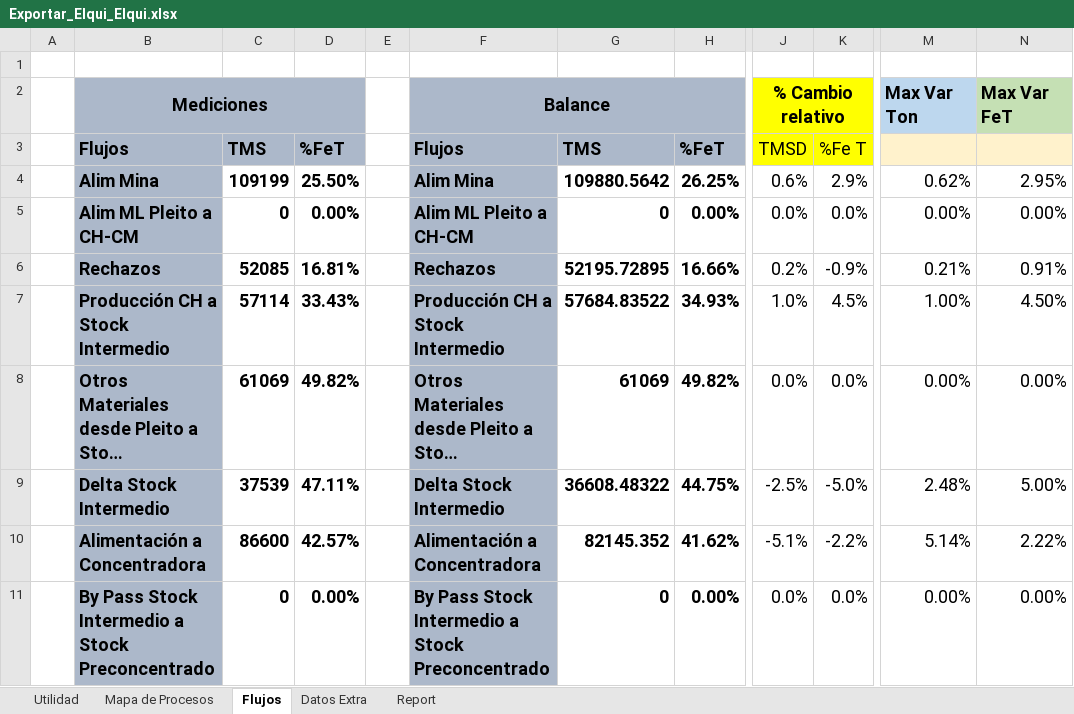
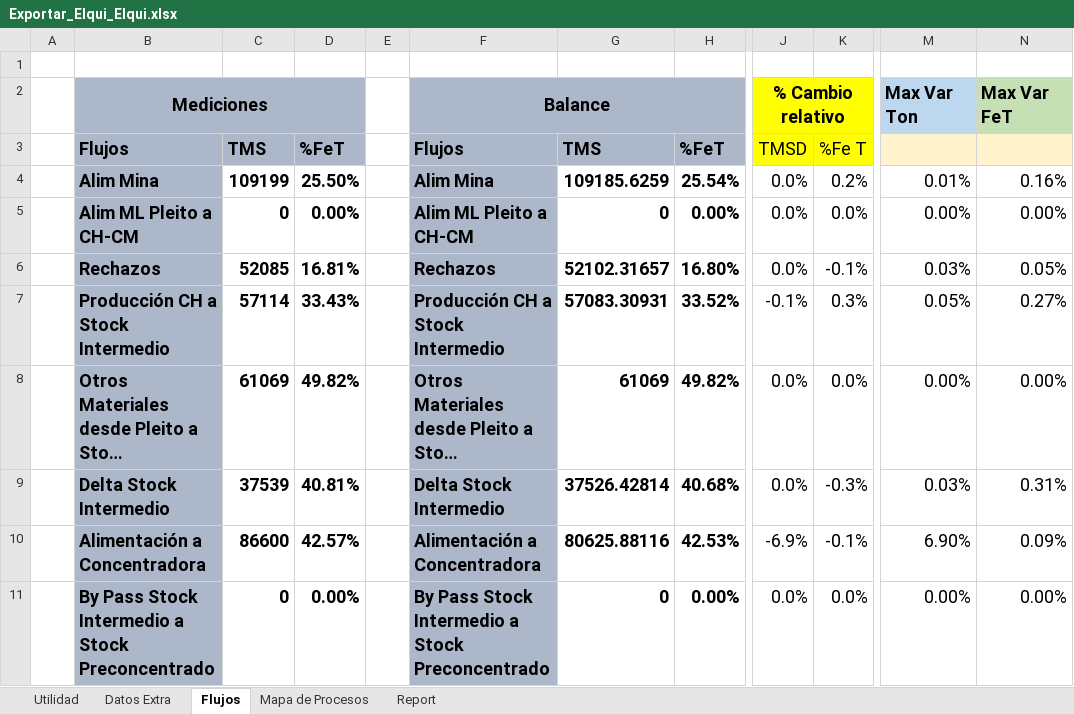
Before and after one commit to fracastr/minera, an Excel workbook: public/Export/Exportar_Elqui_Elqui.xlsx, sheet Flujos, drawn as a sheet; only a part is shown, gaps mark what is left out; long unchanged cells end in …; values as stored, in another font and other column widths than the file's, no borders; conditional formats not drawn; the diff covers the shown part only; the diff names each change by its address in the sheet, - before the commit and + after, or states it on an @@ line.

```diff
--- a/public/Export/Exportar_Elqui_Elqui.xlsx (sheet Flujos)
+++ b/public/Export/Exportar_Elqui_Elqui.xlsx (sheet Flujos)
@@ sheet tab order changed: Utilidad | Datos Extra | Flujos | Mapa de Procesos | Report @@
-G4: 109880.5642
+G4: 109185.6259
-H4: 26.25%
+H4: 25.54%
-J4: 0.6%
+J4: 0.0%
-K4: 2.9%
+K4: 0.2%
-M4: 0.62%
+M4: 0.01%
-N4: 2.95%
+N4: 0.16%
-G6: 52195.72895
+G6: 52102.31657
-H6: 16.66%
+H6: 16.80%
-J6: 0.2%
+J6: 0.0%
-K6: -0.9%
+K6: -0.1%
-M6: 0.21%
+M6: 0.03%
-N6: 0.91%
+N6: 0.05%
-G7: 57684.83522
+G7: 57083.30931
-H7: 34.93%
+H7: 33.52%
-J7: 1.0%
+J7: -0.1%
-K7: 4.5%
+K7: 0.3%
-M7: 1.00%
+M7: 0.05%
-N7: 4.50%
+N7: 0.27%
-D9: 47.11%
+D9: 40.81%
-G9: 36608.48322
+G9: 37526.42814
-H9: 44.75%
+H9: 40.68%
-J9: -2.5%
+J9: 0.0%
-K9: -5.0%
+K9: -0.3%
-M9: 2.48%
+M9: 0.03%
-N9: 5.00%
+N9: 0.31%
-G10: 82145.352
+G10: 80625.88116
-H10: 41.62%
+H10: 42.53%
-J10: -5.1%
+J10: -6.9%
-K10: -2.2%
+K10: -0.1%
-M10: 5.14%
+M10: 6.90%
-N10: 2.22%
+N10: 0.09%
```
Also changed, not shown: 187 edited cells and cell formats elsewhere in this sheet, sheet Utilidad, sheet Report, sheet Mapa de Procesos, formulas that keep their value, hidden cells, charts or pictures.
